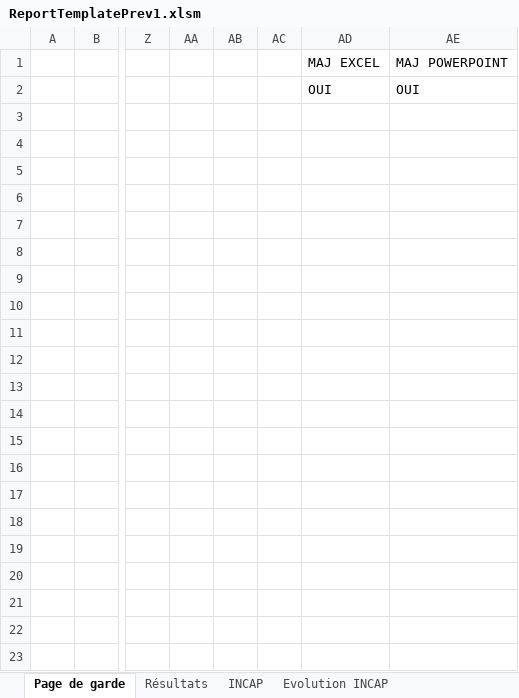
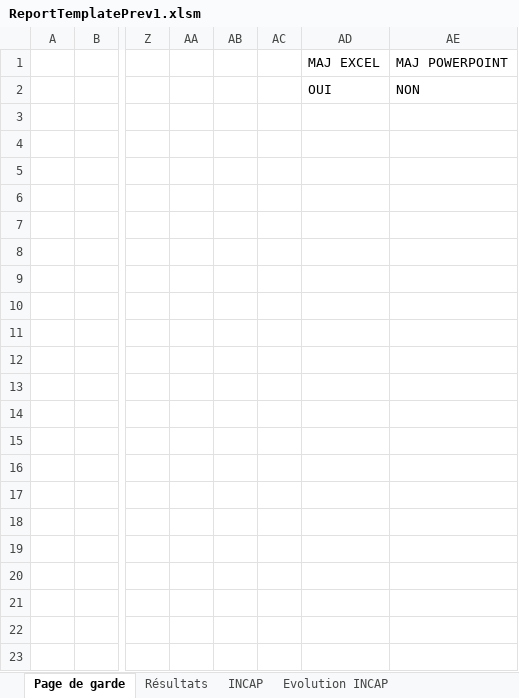
Before and after one commit to amoeglin/CR-Kerialis, an Excel workbook: CompteResultat/App_Data/ReportTemplates/ReportTemplatePrev1.xlsm, sheet Page de garde, drawn as a sheet; only a part is shown, gaps mark what is left out; values as stored, in another font and other column widths than the file's, no borders; charts and pictures not drawn; the diff names each change by its address in the sheet, - before the commit and + after, or states it on an @@ line.

```diff
--- a/CompteResultat/App_Data/ReportTemplates/ReportTemplatePrev1.xlsm (sheet Page de garde)
+++ b/CompteResultat/App_Data/ReportTemplates/ReportTemplatePrev1.xlsm (sheet Page de garde)
-AE2: OUI
+AE2: NON
```
Also changed, not shown: CompteResultat/App_Data/ReportTemplates/ReportTemplateGlobalPrevoyance.xlsm, CompteResultat/App_Data/ReportTemplates/ReportTemplateSynthesePrev.xlsm, 34 other files.
